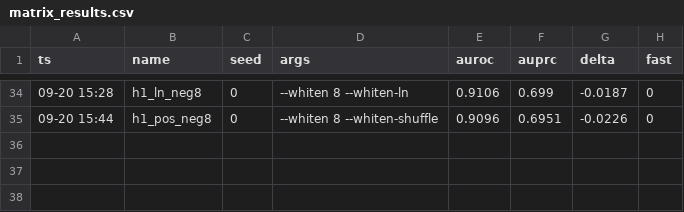
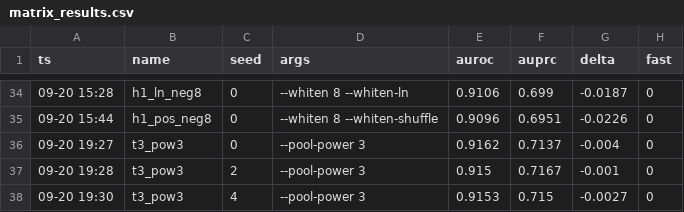
Before and after one commit to geziang/ECG, a CSV file: ECG_SSL_LFBT-main/runlog/M/matrix_results.csv, drawn as a sheet; only a part is shown, gaps mark what is left out; the diff names each change by its address in the sheet, - before the commit and + after, or states it on an @@ line.

Commit message:
判决: t3_pow3 3-seed全负关线(s0 -0.40/s2 -0.10/s4 -0.27pt,符号一致无歧义); PowerPool1d修复后手动LP三种子80秒/个出数; A-P2架构轴三线(h2/t3/h1)全部关闭,矩阵36数据行,仅剩b0fast

```diff
--- a/ECG_SSL_LFBT-main/runlog/M/matrix_results.csv
+++ b/ECG_SSL_LFBT-main/runlog/M/matrix_results.csv
+row 36: 09-20 19:27 | t3_pow3 | 0 | --pool-power 3 | 0.9162 | 0.7137 | -0.004 | 0
+row 37: 09-20 19:28 | t3_pow3 | 2 | --pool-power 3 | 0.915 | 0.7167 | -0.001 | 0
+row 38: 09-20 19:30 | t3_pow3 | 4 | --pool-power 3 | 0.9153 | 0.715 | -0.0027 | 0
```
